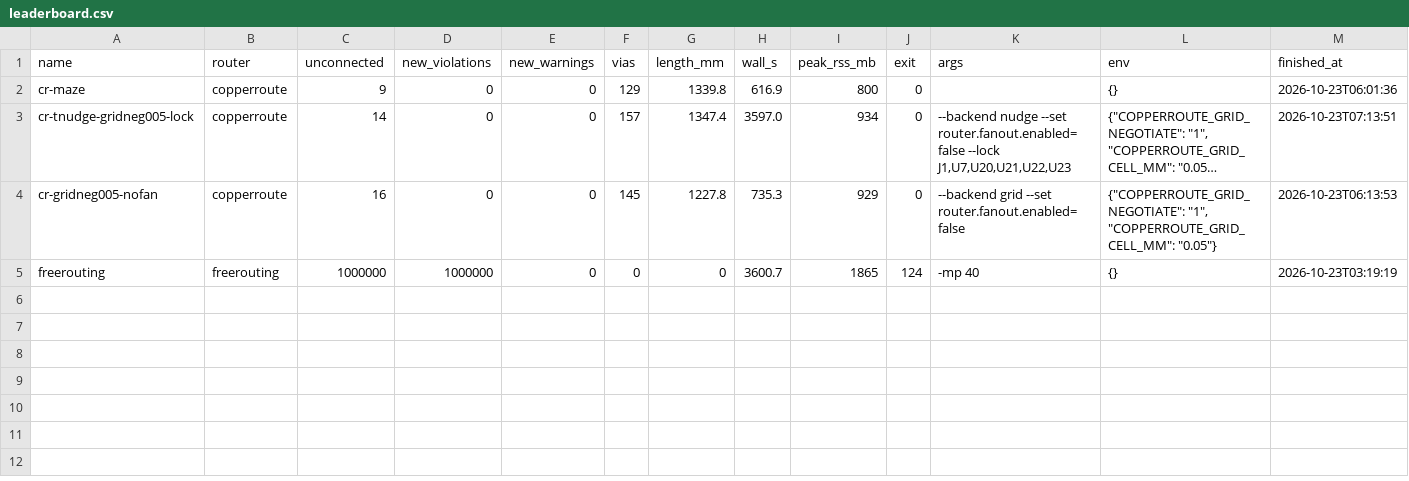
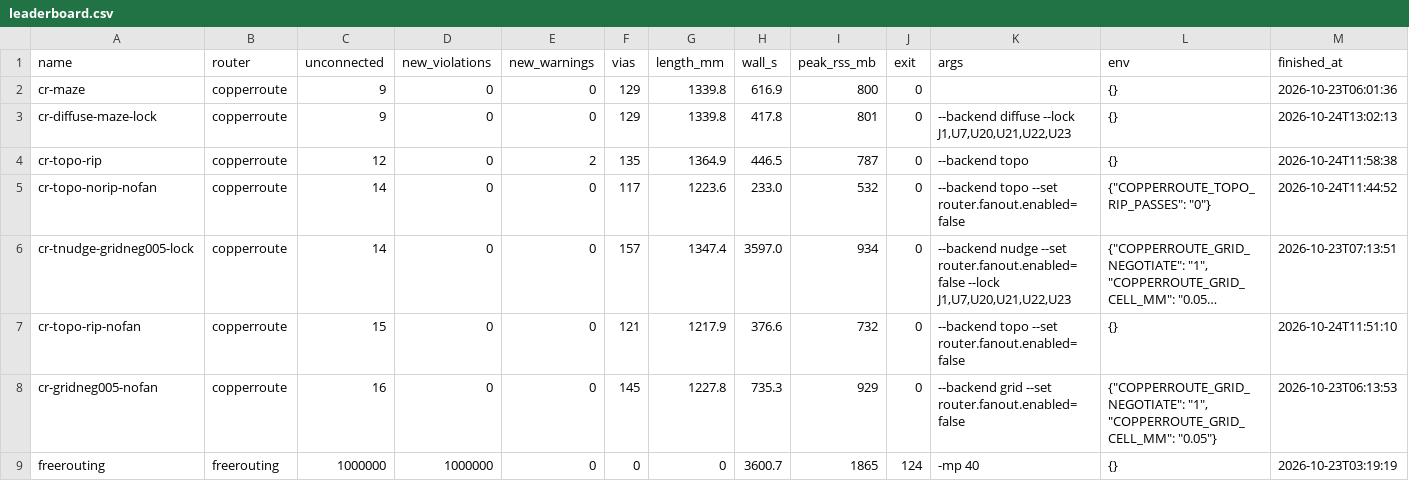
Before and after one commit to sequoia-hope/ultraroute, a CSV file: jobs/bluebuzz-ripped/leaderboard.csv, drawn as a sheet; long unchanged cells end in …; the diff names each change by its address in the sheet, - before the commit and + after, or states it on an @@ line.

```diff
--- a/jobs/bluebuzz-ripped/leaderboard.csv
+++ b/jobs/bluebuzz-ripped/leaderboard.csv
+row 3: cr-diffuse-maze-lock | copperroute | 9 | 0 | 0 | 129 | 1339.8 | 417.8 | 801 | 0 | --backend diffuse --lock J1,U7,U20,U21,U22,U23 | {} | 2026-10-24T13:02:13
+row 4: cr-topo-rip | copperroute | 12 | 0 | 2 | 135 | 1364.9 | 446.5 | 787 | 0 | --backend topo | {} | 2026-10-24T11:58:38
+row 5: cr-topo-norip-nofan | copperroute | 14 | 0 | 0 | 117 | 1223.6 | 233.0 | 532 | 0 | --backend topo --set router.fanout.enabled=false | {"COPPERROUTE_TOPO_RIP_PASSES": "0"} | 2026-10-24T11:44:52
+row 7: cr-topo-rip-nofan | copperroute | 15 | 0 | 0 | 121 | 1217.9 | 376.6 | 732 | 0 | --backend topo --set router.fanout.enabled=false | {} | 2026-10-24T11:51:10
```
Also changed, not shown: jobs/bluebuzz/leaderboard.csv, 22 other files.
